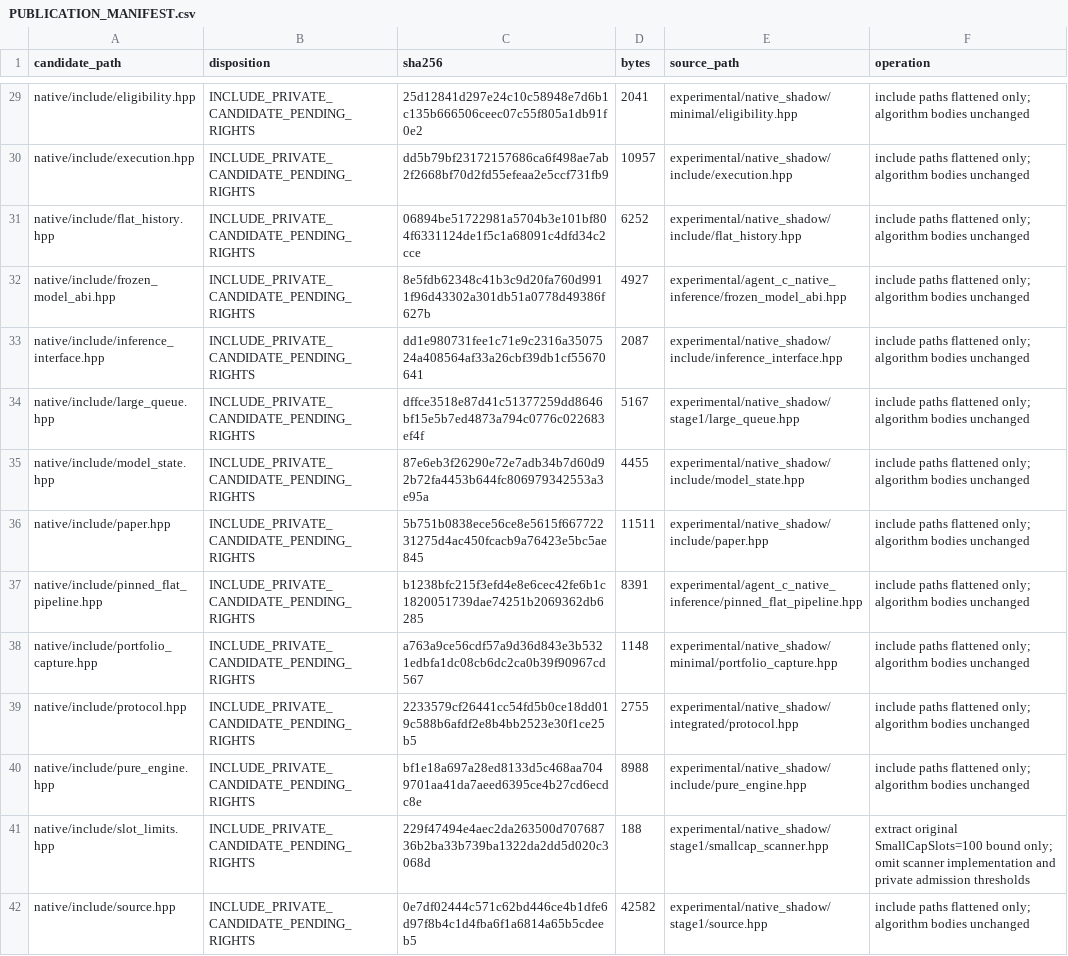
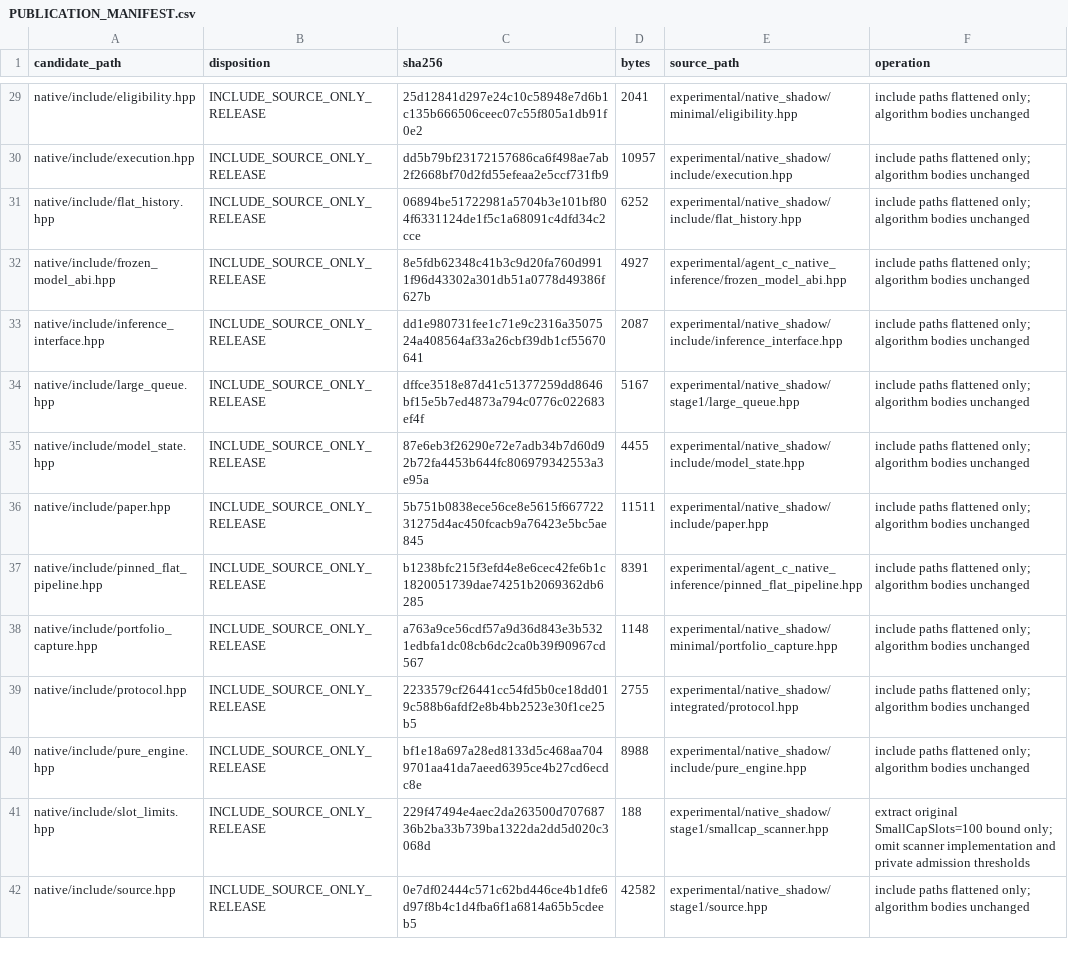
Before and after one commit to simostocco/transformer-sac-research, a CSV file: PUBLICATION_MANIFEST.csv, drawn as a sheet; only a part is shown, gaps mark what is left out; the diff covers the shown part only; the diff names each change by its address in the sheet, - before the commit and + after, or states it on an @@ line.

```diff
--- a/PUBLICATION_MANIFEST.csv
+++ b/PUBLICATION_MANIFEST.csv
-B29:B42 (disposition): INCLUDE_PRIVATE_CANDIDATE_PENDING_RIGHTS
+B29:B42 (disposition): INCLUDE_SOURCE_ONLY_RELEASE
```
Also changed, not shown: 68 edited cells elsewhere in this file, 6 other files.
